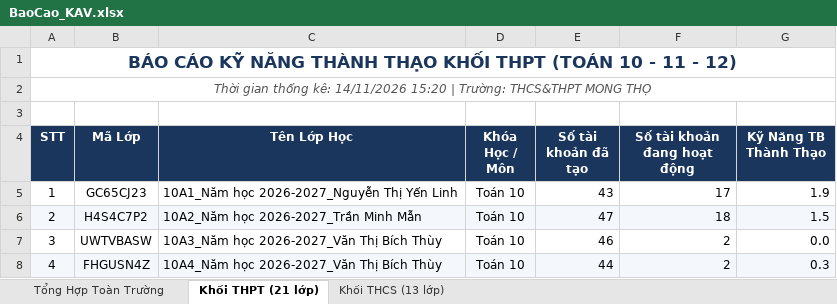
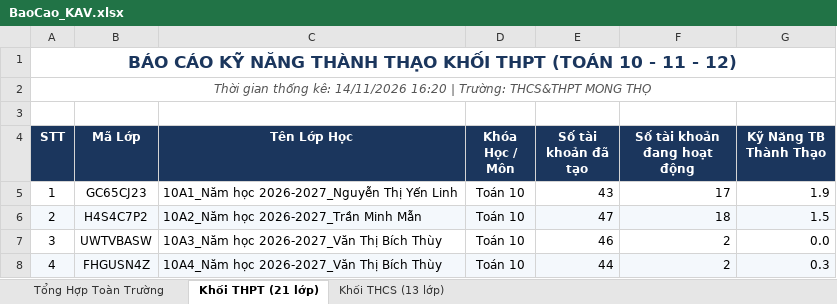
Before and after one commit to thanhthaiagu/kav-report, an Excel workbook: BaoCao_KAV.xlsx, sheet Khối THPT (21 lớp), drawn as a sheet; only a part is shown; values as stored, in another font and other column widths than the file's, no borders; the diff names each change by its address in the sheet, - before the commit and + after, or states it on an @@ line.

Commit message:
Cập nhật báo cáo Excel cả 2 tài khoản THCS & THPT

```diff
--- a/BaoCao_KAV.xlsx (sheet Khối THPT (21 lớp))
+++ b/BaoCao_KAV.xlsx (sheet Khối THPT (21 lớp))
-A2 (STT): …kê: 14/11/2026 15:20 | Trường:…
+A2 (STT): …kê: 14/11/2026 16:20 | Trường:…
```
Also changed, not shown: sheet Khối THCS (13 lớp), sheet Tổng Hợp Toàn Trường.
